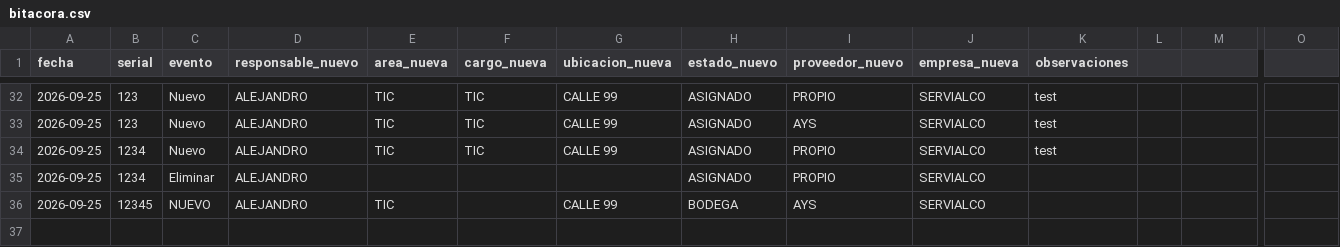
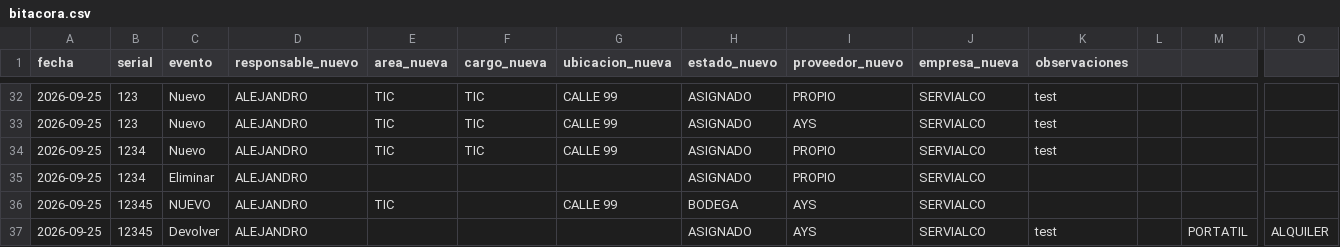
Before and after one commit to soporteti-beep/Inventario-Servialco, a CSV file: bitacora.csv, drawn as a sheet; only a part is shown, gaps mark what is left out; rows hold the shown columns only; the diff names each change by its address in the sheet, - before the commit and + after, or states it on an @@ line.

Commit message:
🚀 Evento AYS: 12345

```diff
--- a/bitacora.csv
+++ b/bitacora.csv
+row 37: 2026-09-25 | 12345 | Devolver | ALEJANDRO |  |  |  | ASIGNADO | AYS | SERVIALCO | test |  | PORTATIL | ALQUILER
```
